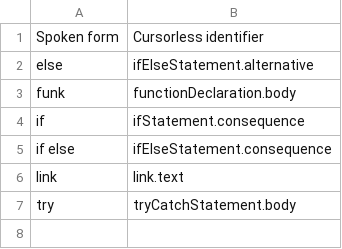
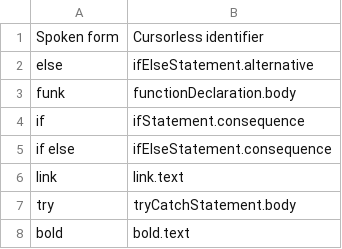
Before and after one commit to C-Loftus/colton_talon, a CSV file: cursorless-settings/experimental/wrapper_snippets.csv, drawn as a sheet; the diff names each change by its address in the sheet, - before the commit and + after, or states it on an @@ line.

```diff
--- a/cursorless-settings/experimental/wrapper_snippets.csv
+++ b/cursorless-settings/experimental/wrapper_snippets.csv
+row 8: bold | bold.text
```
Also changed, not shown: 32 other files.
